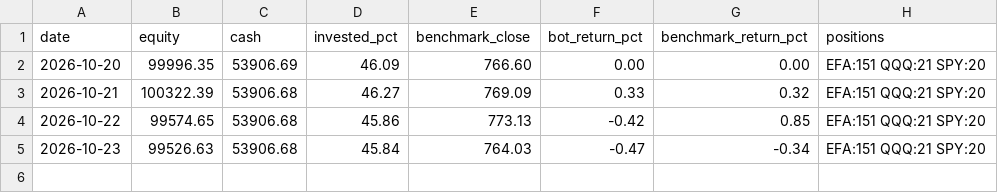
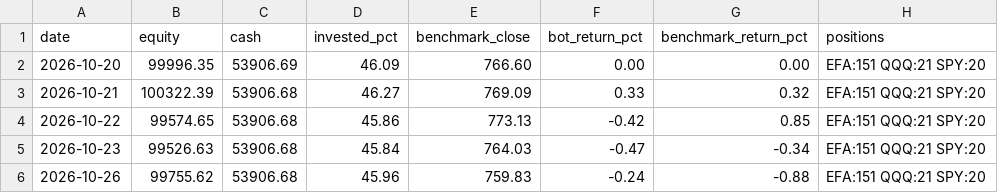
Before and after one commit to TomO1232321/trading-bot, a CSV file: journal/history.csv, drawn as a sheet; the diff names each change by its address in the sheet, - before the commit and + after, or states it on an @@ line.

```diff
--- a/journal/history.csv
+++ b/journal/history.csv
+row 6: 2026-10-26 | 99755.62 | 53906.68 | 45.96 | 759.83 | -0.24 | -0.88 | EFA:151 QQQ:21 SPY:20
```
Also changed, not shown: 1 other file.
